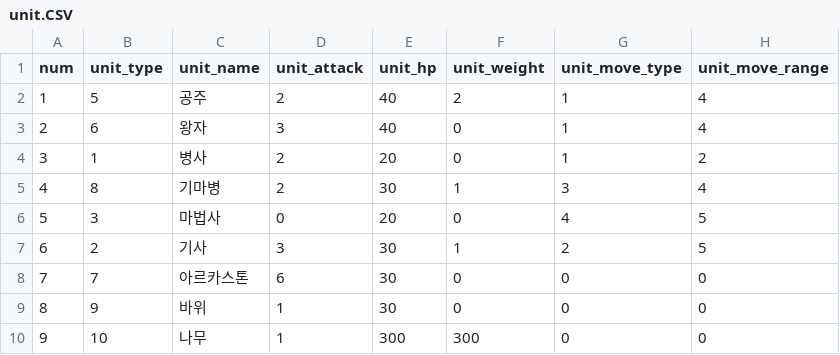
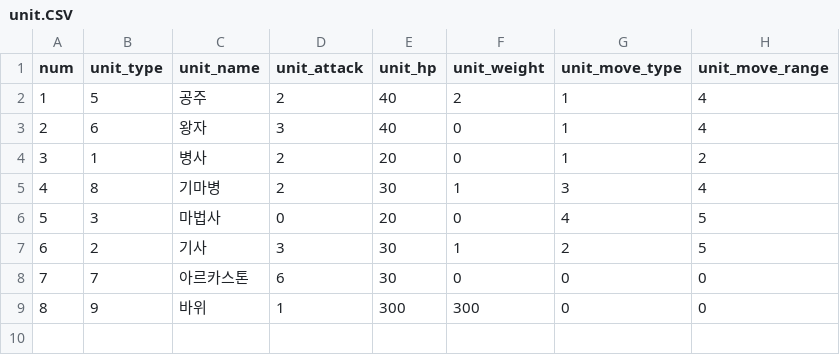
Before and after one commit to namse/December, a CSV file: Arcastone/ArcaClient/JsonTool/unit.CSV, drawn as a sheet.

```diff
--- a/Arcastone/ArcaClient/JsonTool/unit.CSV
+++ b/Arcastone/ArcaClient/JsonTool/unit.CSV
@@ -8,3 +8,2 @@
 7,7,아르카스톤,6,30,0,0,0
-8,9,바위,1,30,0,0,0
-9,10,나무,1,300,300,0,0
+8,9,바위,1,300,300,0,0
```
Also changed, not shown: 4 other files.
